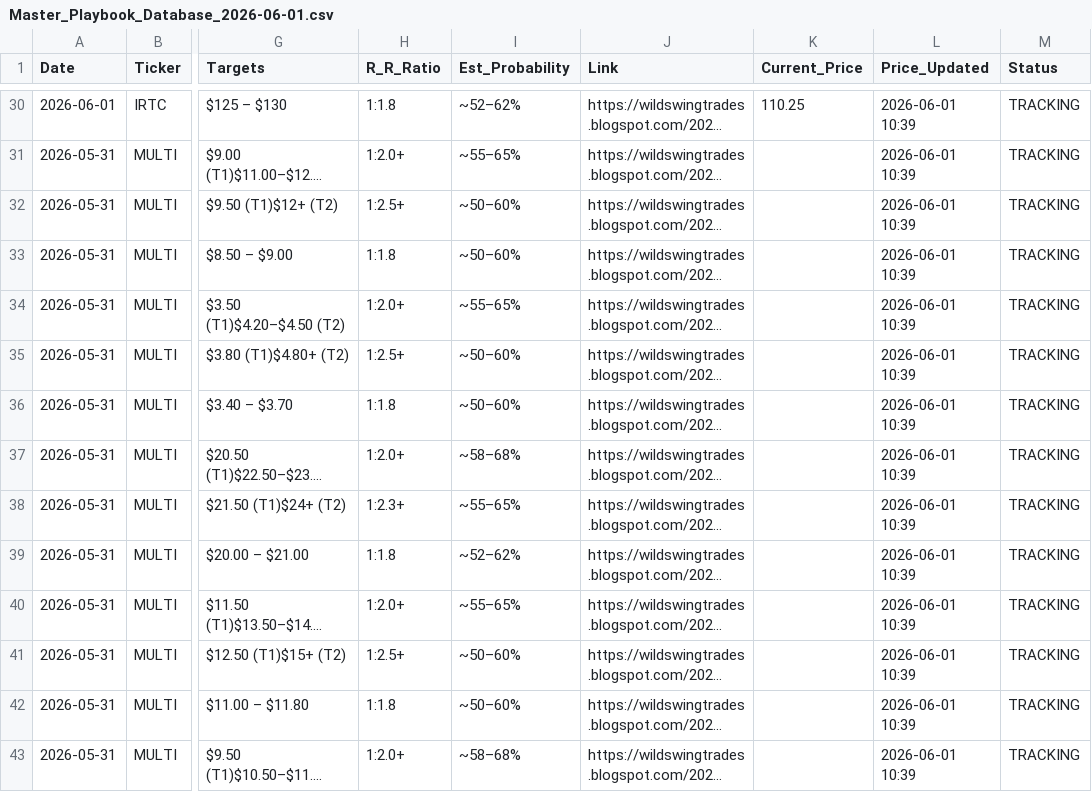
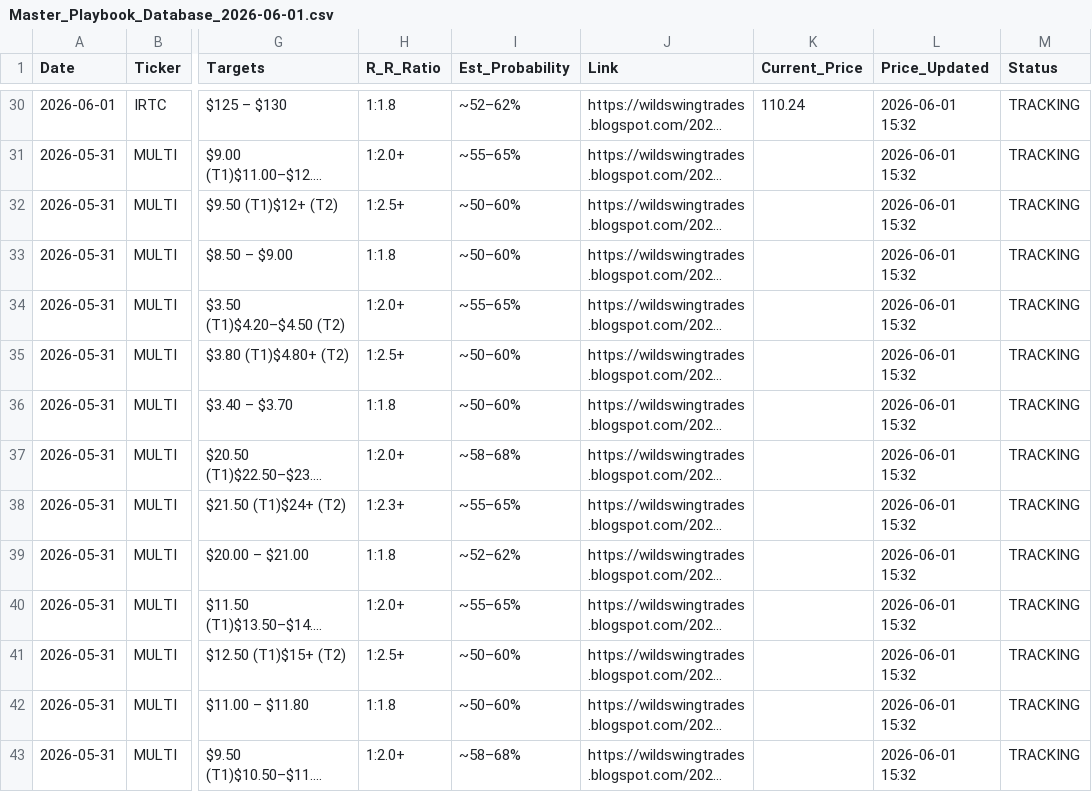
Before and after one commit to shaneshipman7/wild-swing-playbook, a CSV file: Master_Playbook_Database_2026-06-01.csv, drawn as a sheet; only a part is shown, gaps mark what is left out; long unchanged cells end in …; the diff covers the shown part only; the diff names each change by its address in the sheet, - before the commit and + after, or states it on an @@ line.

```diff
--- a/Master_Playbook_Database_2026-06-01.csv
+++ b/Master_Playbook_Database_2026-06-01.csv
-K30 (Current_Price): 110.25
+K30 (Current_Price): 110.24
-L30:L43 (Price_Updated): 2026-06-01 10:39
+L30:L43 (Price_Updated): 2026-06-01 15:32
```
Also changed, not shown: 77 edited cells elsewhere in this file.
